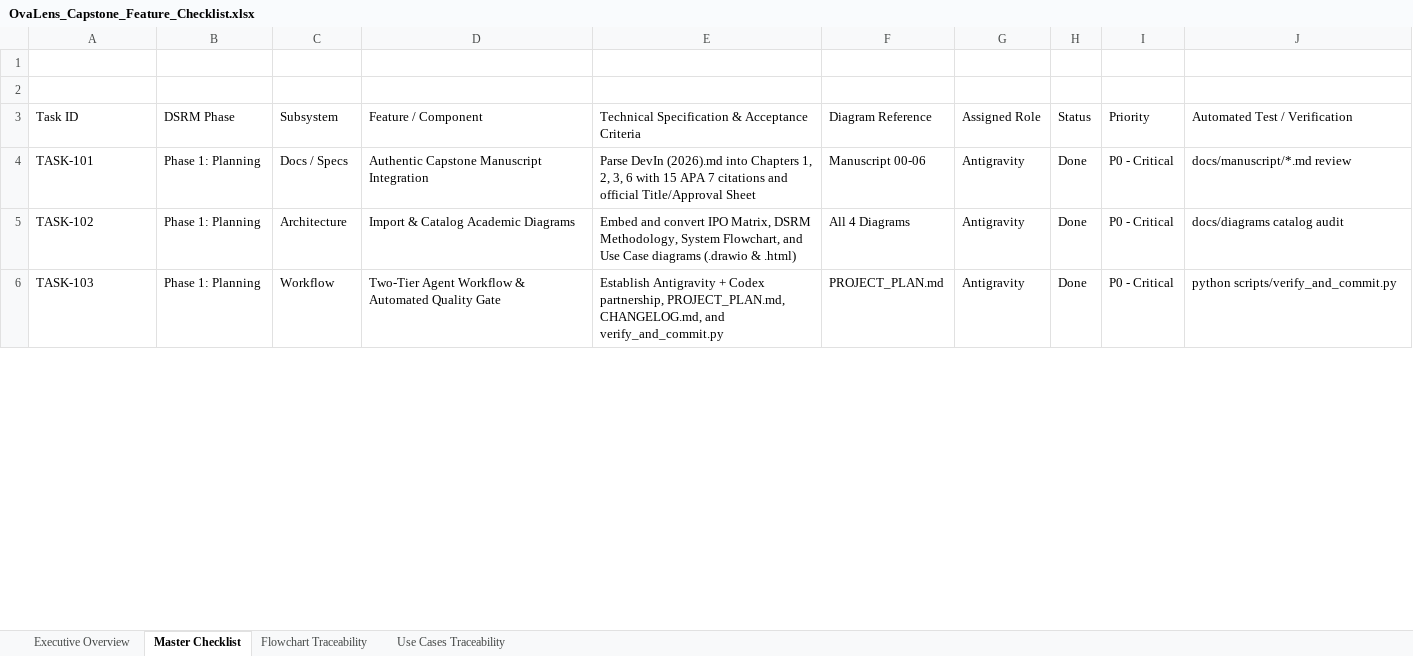
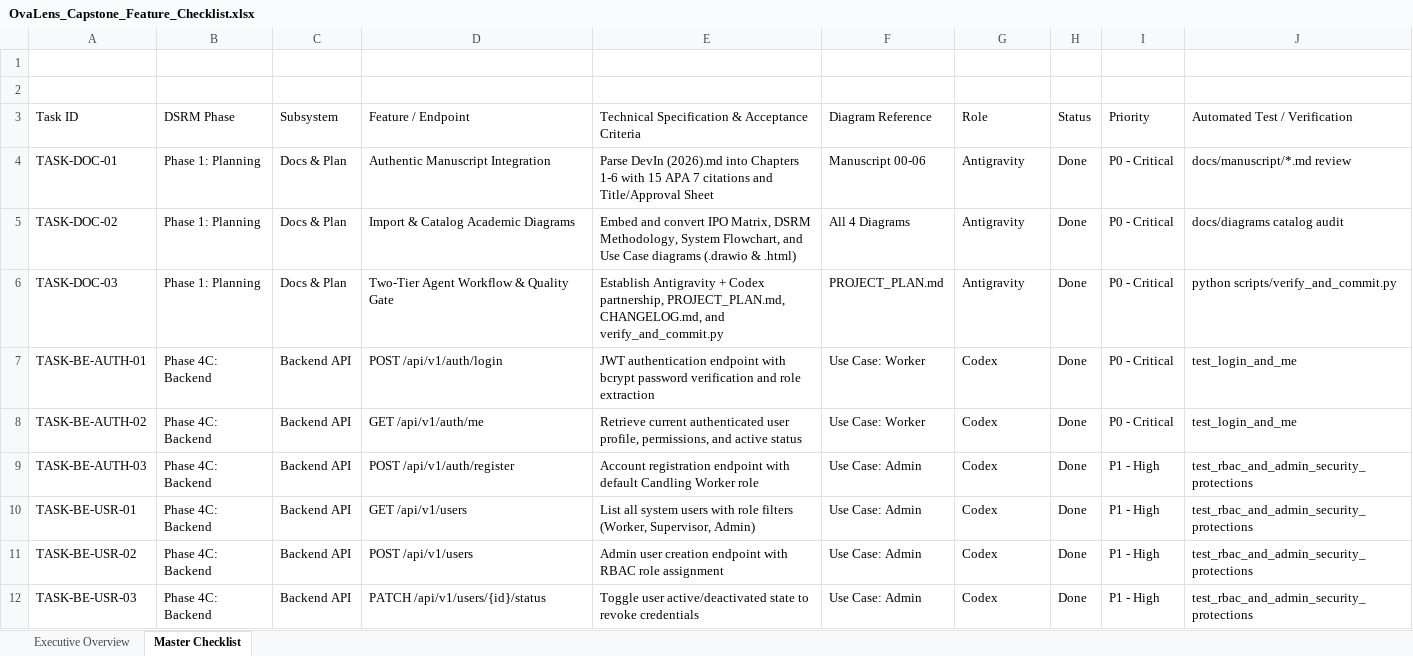
Before and after one commit to Dev-RyleR6/OvaLens-Ecosystem, an Excel workbook: docs/OvaLens_Capstone_Feature_Checklist.xlsx, sheet Master Checklist, drawn as a sheet; only a part is shown; values as stored, in another font and other column widths than the file's, no cell formats; the diff covers the shown part only; the diff names each change by its address in the sheet, - before the commit and + after, or states it on an @@ line.

Commit message:
feat(workflow): integrate automated task checklist and global agent protocol into workflow

```diff
--- a/docs/OvaLens_Capstone_Feature_Checklist.xlsx (sheet Master Checklist)
+++ b/docs/OvaLens_Capstone_Feature_Checklist.xlsx (sheet Master Checklist)
-sheet tab: Flowchart Traceability
-sheet tab: Use Cases Traceability
-D3: Feature / Component
+D3: Feature / Endpoint
-G3: Assigned Role
+G3: Role
-A4 (Task ID): TASK-101
+A4 (Task ID): TASK-DOC-01
-C4 (Subsystem): Docs / Specs
+C4 (Subsystem): Docs & Plan
-D4 (Feature / Endpoint): Authentic Capstone Manuscript Integration
+D4 (Feature / Endpoint): Authentic Manuscript Integration
-E4: …into Chapters 1, 2, 3, 6 with 15 APA 7 citations and official Title/Approval Sheet
+E4: …into Chapters 1-6 with 15 APA 7 citations and Title/Approval Sheet
-A5 (Task ID): TASK-102
+A5 (Task ID): TASK-DOC-02
-C5 (Subsystem): Architecture
+C5 (Subsystem): Docs & Plan
-A6 (Task ID): TASK-103
+A6 (Task ID): TASK-DOC-03
-C6 (Subsystem): Workflow
+C6 (Subsystem): Docs & Plan
-D6 (Feature / Endpoint): Two-Tier Agent Workflow & Automated Quality Gate
+D6 (Feature / Endpoint): Two-Tier Agent Workflow & Quality Gate
+row 7: TASK-BE-AUTH-01 | Phase 4C: Backend | Backend API | POST /api/v1/auth/login | JWT authentication endpoint with bcrypt password verification and role extraction | Use Case: Worker | Codex | Done | P0 - Critical | test_login_and_me
+row 8: TASK-BE-AUTH-02 | Phase 4C: Backend | Backend API | GET /api/v1/auth/me | Retrieve current authenticated user profile, permissions, and active status | Use Case: Worker | Codex | Done | P0 - Critical | test_login_and_me
+row 9: TASK-BE-AUTH-03 | Phase 4C: Backend | Backend API | POST /api/v1/auth/register | Account registration endpoint with default Candling Worker role | Use Case: Admin | Codex | Done | P1 - High | test_rbac_and_admin_security_protections
+row 10: TASK-BE-USR-01 | Phase 4C: Backend | Backend API | GET /api/v1/users | List all system users with role filters (Worker, Supervisor, Admin) | Use Case: Admin | Codex | Done | P1 - High | test_rbac_and_admin_security_protections
+row 11: TASK-BE-USR-02 | Phase 4C: Backend | Backend API | POST /api/v1/users | Admin user creation endpoint with RBAC role assignment | Use Case: Admin | Codex | Done | P1 - High | test_rbac_and_admin_security_protections
+row 12: TASK-BE-USR-03 | Phase 4C: Backend | Backend API | PATCH /api/v1/users/{id}/status | Toggle user active/deactivated state to revoke credentials | Use Case: Admin | Codex | Done | P1 - High | test_rbac_and_admin_security_protections
```
Also changed, not shown: 91 added rows, 23 removed rows and 57 edited cells elsewhere in this sheet, sheet Executive Overview, cell formats, 5 other files.
